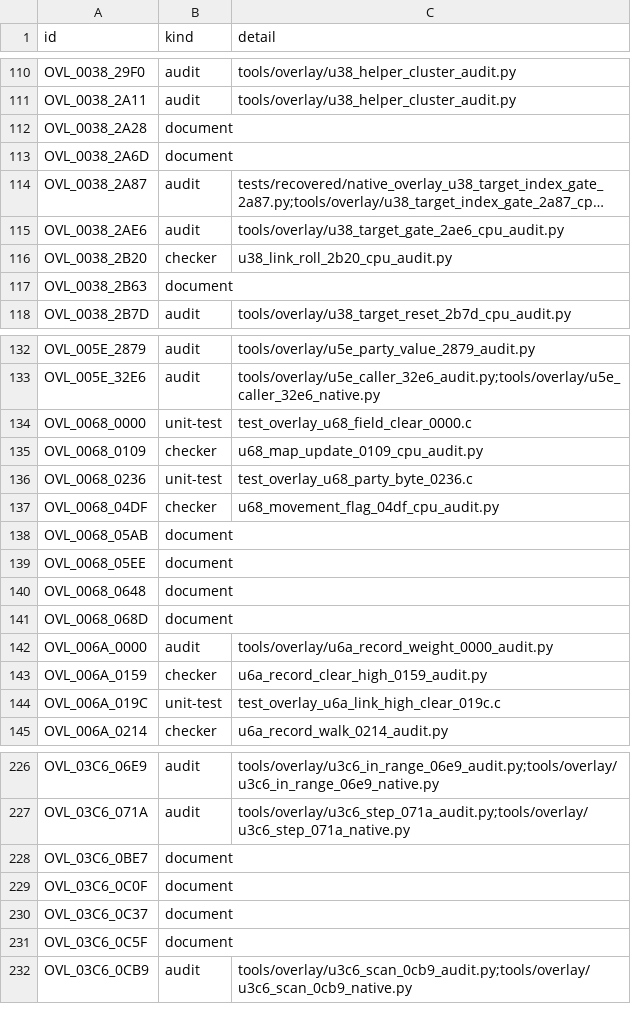
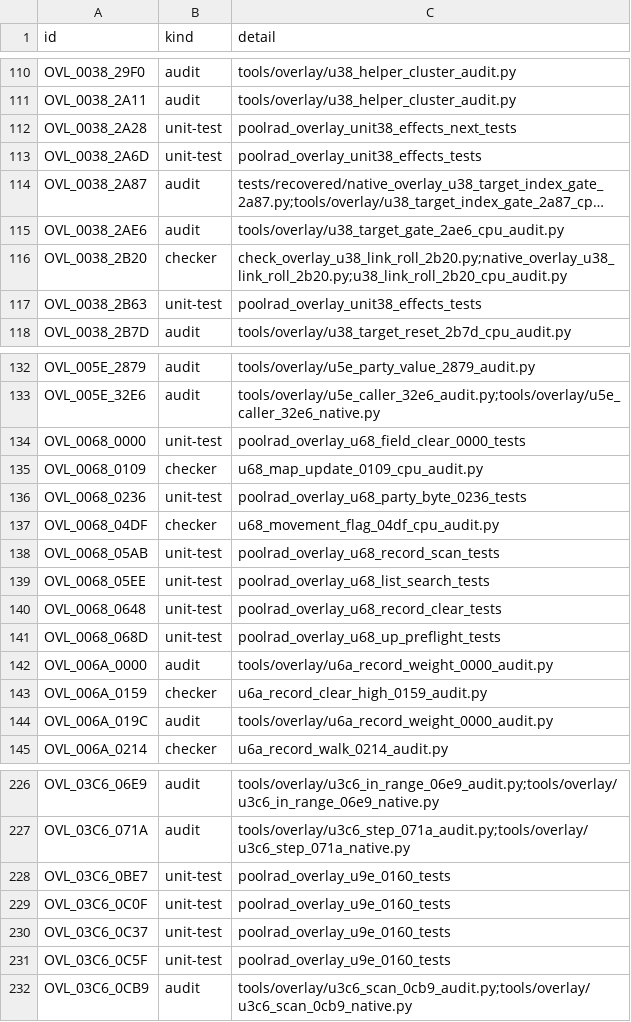
Before and after one commit to huntergdavis/poolrad-decomp, a CSV file: docs/re/credit_evidence_kind.csv, drawn as a sheet; only a part is shown, gaps mark what is left out; long unchanged cells end in …; the diff covers the shown part only; the diff names each change by its address in the sheet, - before the commit and + after, or states it on an @@ line.

```diff
--- a/docs/re/credit_evidence_kind.csv
+++ b/docs/re/credit_evidence_kind.csv
-B112:B113 (kind): document
+B112:B113 (kind): unit-test
-C112 (detail): (empty)
+C112 (detail): poolrad_overlay_unit38_effects_next_tests
-C113 (detail): (empty)
+C113 (detail): poolrad_overlay_unit38_effects_tests
-C116 (detail): u38_link_roll_2b20_cpu_audit.py
+C116 (detail): check_overlay_u38_link_roll_2b20.py;native_overlay_u38_link_roll_2b20.py;u38_link_roll_2b20_cpu_audit.py
-B117 (kind): document
+B117 (kind): unit-test
-C117 (detail): (empty)
+C117 (detail): poolrad_overlay_unit38_effects_tests
-C134 (detail): test_overlay_u68_field_clear_0000.c
+C134 (detail): poolrad_overlay_u68_field_clear_0000_tests
-C136 (detail): test_overlay_u68_party_byte_0236.c
+C136 (detail): poolrad_overlay_u68_party_byte_0236_tests
-B138:B141 (kind): document
+B138:B141 (kind): unit-test
-C138 (detail): (empty)
+C138 (detail): poolrad_overlay_u68_record_scan_tests
-C139 (detail): (empty)
+C139 (detail): poolrad_overlay_u68_list_search_tests
-C140 (detail): (empty)
+C140 (detail): poolrad_overlay_u68_record_clear_tests
-C141 (detail): (empty)
+C141 (detail): poolrad_overlay_u68_up_preflight_tests
-B144 (kind): unit-test
+B144 (kind): audit
-C144 (detail): test_overlay_u6a_link_high_clear_019c.c
+C144 (detail): tools/overlay/u6a_record_weight_0000_audit.py
-B228:B231 (kind): document
+B228:B231 (kind): unit-test
-C228:C231 (detail): (empty)
+C228:C231 (detail): poolrad_overlay_u9e_0160_tests
```
Also changed, not shown: 65 edited cells elsewhere in this file, 32 other files.
